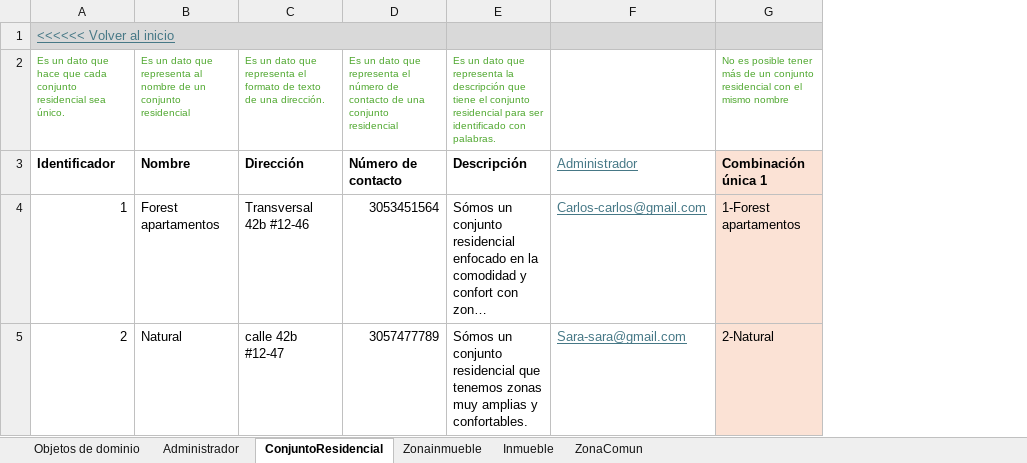
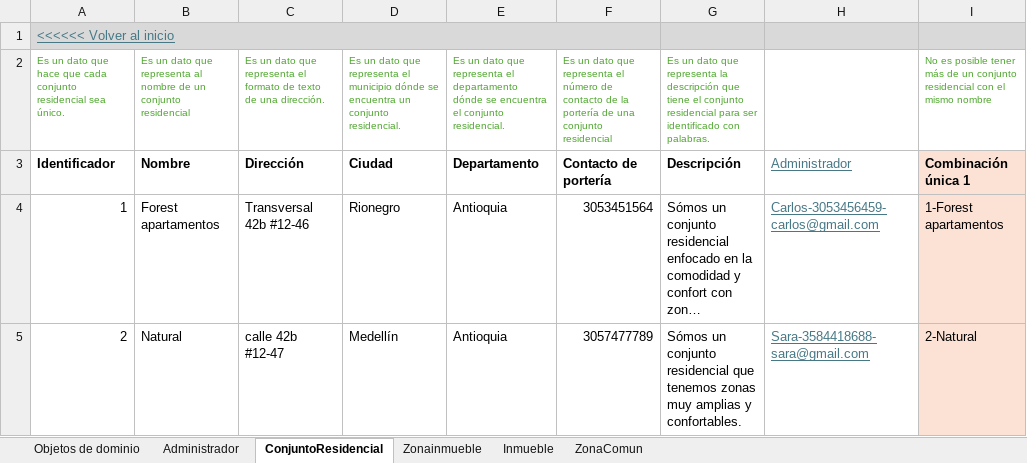
Before and after one commit to JZuluf/victus-doc, an Excel workbook: Doo-Doc/Nueva Version Victus/MuestreoDatos/ConjuntosResidenciales Muestro Datos.xlsx, sheet ConjuntoResidencial, drawn as a sheet; long unchanged cells end in …; values as stored, in another font and other column widths than the file's, no borders; removed rows and columns are numbered as before the commit, all else as after; the diff names each change by its address in the sheet, - before the commit and + after, or states it on an @@ line.

Commit message:
Pequeños cambios no terminados

```diff
--- a/Doo-Doc/Nueva Version Victus/MuestreoDatos/ConjuntosResidenciales Muestro Datos.xlsx (sheet ConjuntoResidencial)
+++ b/Doo-Doc/Nueva Version Victus/MuestreoDatos/ConjuntosResidenciales Muestro Datos.xlsx (sheet ConjuntoResidencial)
+column D, rows 2-5: Es un dato que representa el municipio dónde se encuentra un conjunto residencial. | Ciudad | Rionegro | Medellín
+column E, rows 2-5: Es un dato que representa el departamento dónde se encuentra el conjunto residencial. | Departamento | Antioquia | Antioquia
-column F, rows 3-5: Administrador | Carlos-carlos@gmail.com | Sara-sara@gmail.com
+column H, rows 3-5: Administrador | Carlos-3053456459-carlos@gmail.com | Sara-3584418688-sara@gmail.com
-F2: …contacto de una conjunto…
+F2: …contacto de la portería de una conjunto…
-F3: Número de contacto
+F3: Contacto de portería
```
Also changed, not shown: sheet Administrador, sheet Zonainmueble, sheet ZonaComun.
